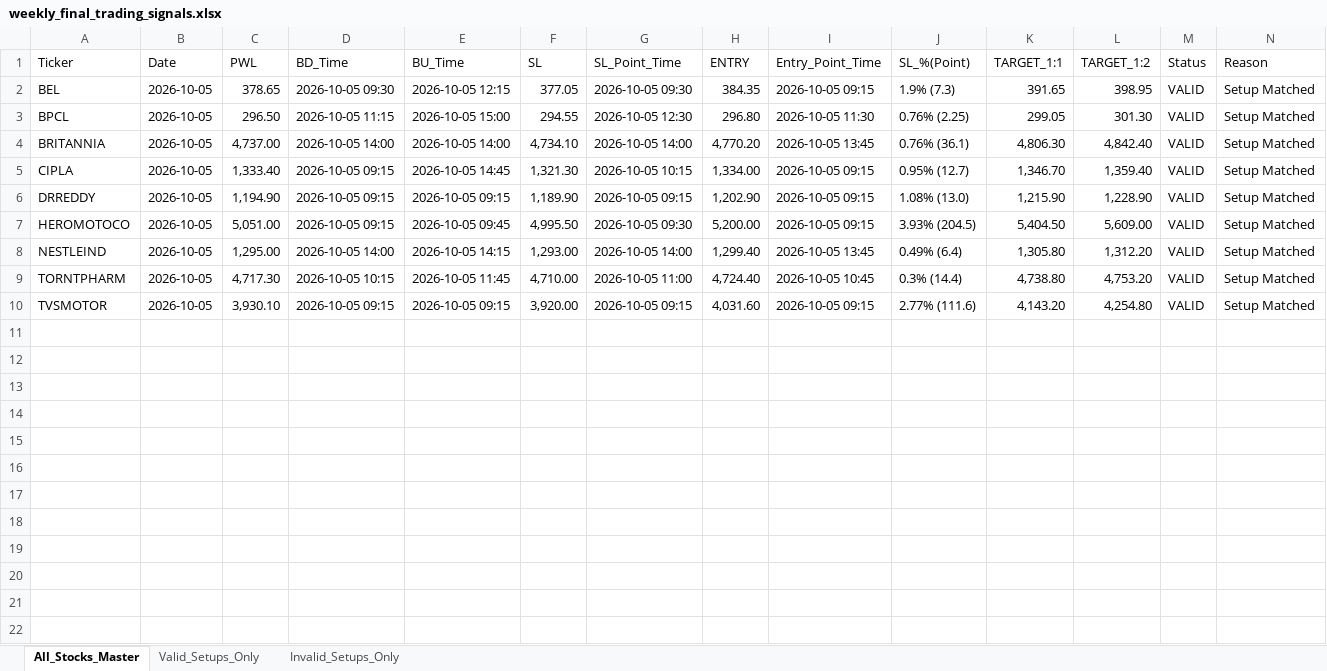
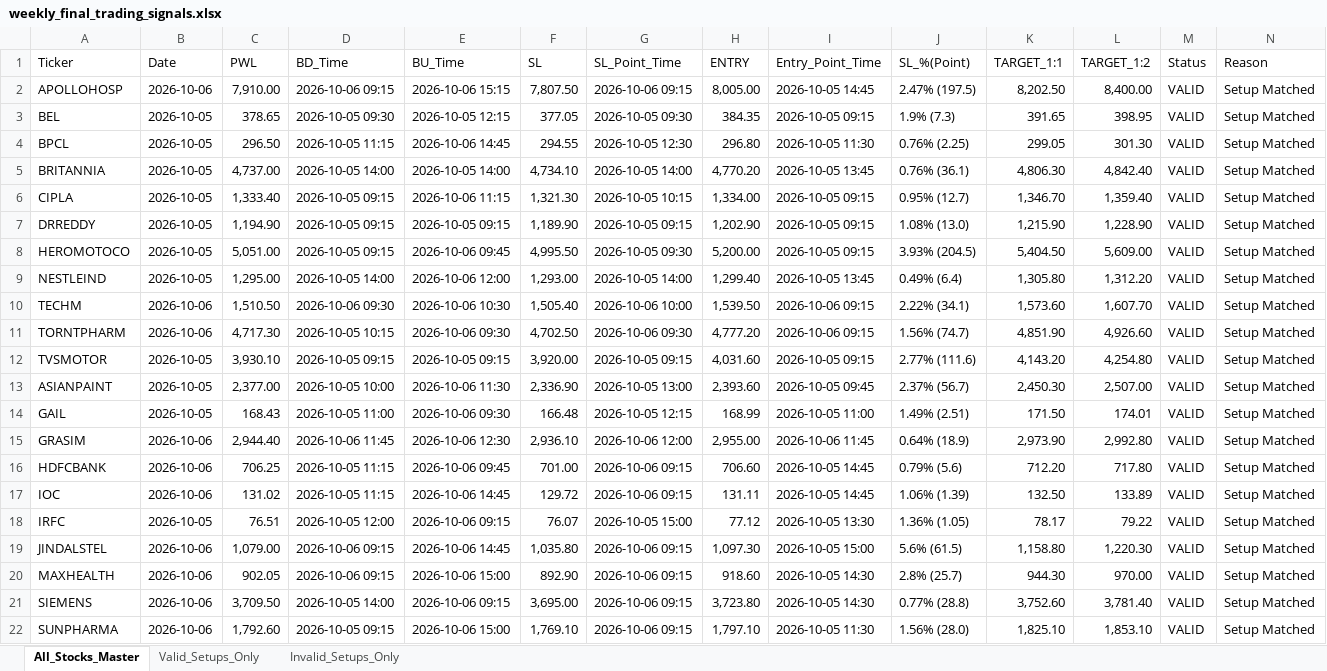
Before and after one commit to chandancv62-mtf/telegram-notifier, an Excel workbook: data/weekly_final_trading_signals.xlsx, sheet All_Stocks_Master, drawn as a sheet; values as stored, in another font and other column widths than the file's, no cell formats; addresses are those after the commit; the diff names each change by its address in the sheet, - before the commit and + after, or states it on an @@ line.

```diff
--- a/data/weekly_final_trading_signals.xlsx (sheet All_Stocks_Master)
+++ b/data/weekly_final_trading_signals.xlsx (sheet All_Stocks_Master)
+row 2: APOLLOHOSP | 2026-10-06 | 7,910.00 | 2026-10-06 09:15 | 2026-10-06 15:15 | 7,807.50 | 2026-10-06 09:15 | 8,005.00 | 2026-10-05 14:45 | 2.47% (197.5) | 8,202.50 | 8,400.00 | VALID | Setup Matched
-E4 (BU_Time): 2026-10-05 15:00
+E4 (BU_Time): 2026-10-06 14:45
-E6 (BU_Time): 2026-10-05 14:45
+E6 (BU_Time): 2026-10-06 11:15
-E8 (BU_Time): 2026-10-05 09:45
+E8 (BU_Time): 2026-10-06 09:45
-E9 (BU_Time): 2026-10-05 14:15
+E9 (BU_Time): 2026-10-06 12:00
+row 10: TECHM | 2026-10-06 | 1,510.50 | 2026-10-06 09:30 | 2026-10-06 10:30 | 1,505.40 | 2026-10-06 10:00 | 1,539.50 | 2026-10-06 09:15 | 2.22% (34.1) | 1,573.60 | 1,607.70 | VALID | Setup Matched
-B11 (Date): 2026-10-05
+B11 (Date): 2026-10-06
-E11 (BU_Time): 2026-10-05 11:45
+E11 (BU_Time): 2026-10-06 09:30
-F11 (SL): 4,710.00
+F11 (SL): 4,702.50
-G11 (SL_Point_Time): 2026-10-05 11:00
+G11 (SL_Point_Time): 2026-10-06 09:30
-H11 (ENTRY): 4,724.40
+H11 (ENTRY): 4,777.20
-I11 (Entry_Point_Time): 2026-10-05 10:45
+I11 (Entry_Point_Time): 2026-10-06 09:15
-J11 (SL_%(Point)): 0.3% (14.4)
+J11 (SL_%(Point)): 1.56% (74.7)
-K11 (TARGET_1:1): 4,738.80
+K11 (TARGET_1:1): 4,851.90
-L11 (TARGET_1:2): 4,753.20
+L11 (TARGET_1:2): 4,926.60
+row 13: ASIANPAINT | 2026-10-05 | 2,377.00 | 2026-10-05 10:00 | 2026-10-06 11:30 | 2,336.90 | 2026-10-05 13:00 | 2,393.60 | 2026-10-05 09:45 | 2.37% (56.7) | 2,450.30 | 2,507.00 | VALID | Setup Matched
+row 14: GAIL | 2026-10-05 | 168.43 | 2026-10-05 11:00 | 2026-10-06 09:30 | 166.48 | 2026-10-05 12:15 | 168.99 | 2026-10-05 11:00 | 1.49% (2.51) | 171.50 | 174.01 | VALID | Setup Matched
+row 15: GRASIM | 2026-10-06 | 2,944.40 | 2026-10-06 11:45 | 2026-10-06 12:30 | 2,936.10 | 2026-10-06 12:00 | 2,955.00 | 2026-10-06 11:45 | 0.64% (18.9) | 2,973.90 | 2,992.80 | VALID | Setup Matched
+row 16: HDFCBANK | 2026-10-06 | 706.25 | 2026-10-05 11:15 | 2026-10-06 09:45 | 701.00 | 2026-10-06 09:15 | 706.60 | 2026-10-05 14:45 | 0.79% (5.6) | 712.20 | 717.80 | VALID | Setup Matched
+row 17: IOC | 2026-10-06 | 131.02 | 2026-10-05 11:15 | 2026-10-06 14:45 | 129.72 | 2026-10-06 09:15 | 131.11 | 2026-10-05 14:45 | 1.06% (1.39) | 132.50 | 133.89 | VALID | Setup Matched
+row 18: IRFC | 2026-10-05 | 76.51 | 2026-10-05 12:00 | 2026-10-06 09:15 | 76.07 | 2026-10-05 15:00 | 77.12 | 2026-10-05 13:30 | 1.36% (1.05) | 78.17 | 79.22 | VALID | Setup Matched
+row 19: JINDALSTEL | 2026-10-06 | 1,079.00 | 2026-10-06 09:15 | 2026-10-06 14:45 | 1,035.80 | 2026-10-06 09:15 | 1,097.30 | 2026-10-05 15:00 | 5.6% (61.5) | 1,158.80 | 1,220.30 | VALID | Setup Matched
+row 20: MAXHEALTH | 2026-10-06 | 902.05 | 2026-10-06 09:15 | 2026-10-06 15:00 | 892.90 | 2026-10-06 09:15 | 918.60 | 2026-10-05 14:30 | 2.8% (25.7) | 944.30 | 970.00 | VALID | Setup Matched
+row 21: SIEMENS | 2026-10-06 | 3,709.50 | 2026-10-05 14:00 | 2026-10-06 09:15 | 3,695.00 | 2026-10-06 09:15 | 3,723.80 | 2026-10-05 14:30 | 0.77% (28.8) | 3,752.60 | 3,781.40 | VALID | Setup Matched
+row 22: SUNPHARMA | 2026-10-06 | 1,792.60 | 2026-10-05 09:15 | 2026-10-06 15:00 | 1,769.10 | 2026-10-06 09:15 | 1,797.10 | 2026-10-05 11:30 | 1.56% (28.0) | 1,825.10 | 1,853.10 | VALID | Setup Matched
```
Also changed, not shown: sheet Valid_Setups_Only, cell formats, data/entry_sl_signals.xlsx, data/trade_tracker_results.xlsx, 1 other file.
